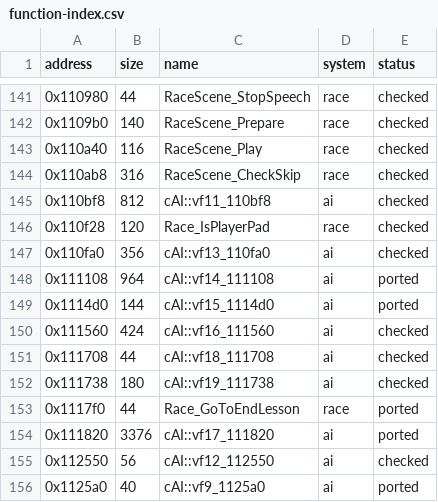
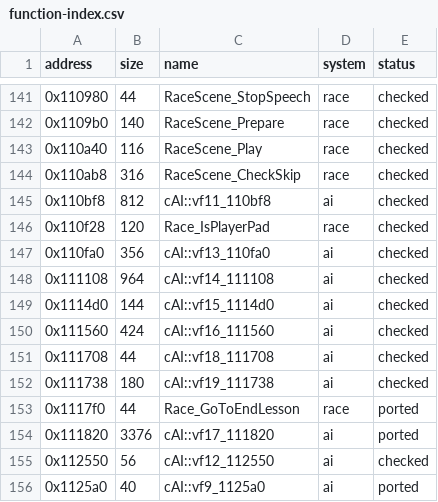
Before and after one commit to irregulur/SSX-TRICKY-RUST-REWRITE, a CSV file: tricky-rs/docs/function-index.csv, drawn as a sheet; only a part is shown, gaps mark what is left out.

Commit message:
G4k3: cAI vf14 (race reset) and vf15 (restart) on the game's bytes, checked
irregulur/lynx

```diff
--- a/tricky-rs/docs/function-index.csv
+++ b/tricky-rs/docs/function-index.csv
@@ -147,4 +147,4 @@ address,size,name,system,status
 0x110fa0,356,cAI::vf13_110fa0,ai,checked
-0x111108,964,cAI::vf14_111108,ai,ported
-0x1114d0,144,cAI::vf15_1114d0,ai,ported
+0x111108,964,cAI::vf14_111108,ai,checked
+0x1114d0,144,cAI::vf15_1114d0,ai,checked
 0x111560,424,cAI::vf16_111560,ai,checked
```
Also changed, not shown: 3 other files.
